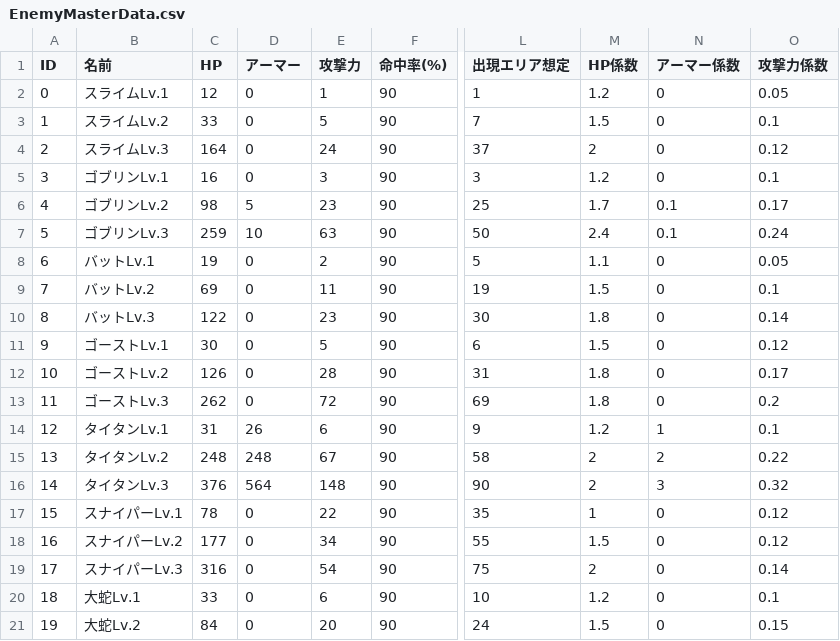
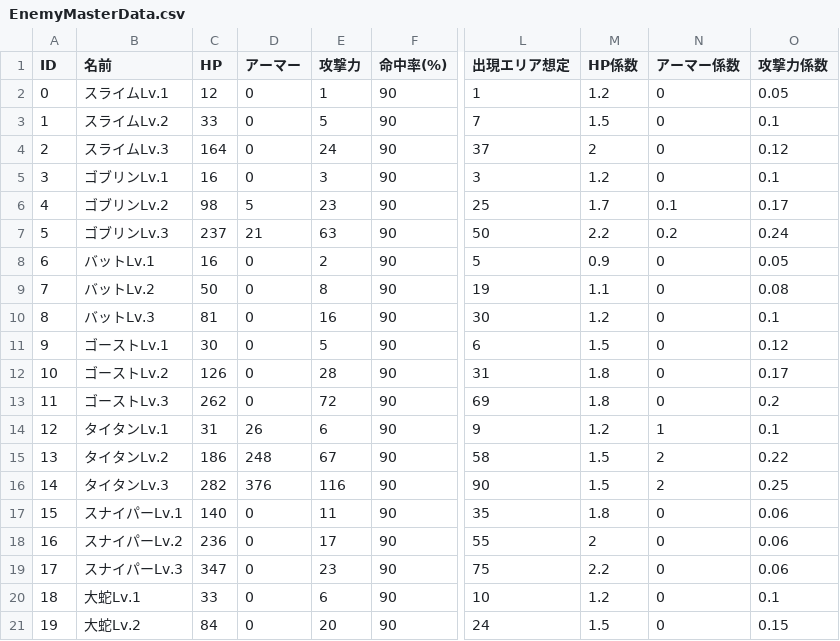
Before and after one commit to gif-hara/MineS, a CSV file: Assets/DataSources/Csv/EnemyMasterData.csv, drawn as a sheet; only a part is shown, gaps mark what is left out; the diff covers the shown part only; the diff names each change by its address in the sheet, - before the commit and + after, or states it on an @@ line.

```diff
--- a/Assets/DataSources/Csv/EnemyMasterData.csv
+++ b/Assets/DataSources/Csv/EnemyMasterData.csv
-C7 (HP): 259
+C7 (HP): 237
-D7 (アーマー): 10
+D7 (アーマー): 21
-M7 (HP係数): 2.4
+M7 (HP係数): 2.2
-N7 (アーマー係数): 0.1
+N7 (アーマー係数): 0.2
-C8 (HP): 19
+C8 (HP): 16
-M8 (HP係数): 1.1
+M8 (HP係数): 0.9
-C9 (HP): 69
+C9 (HP): 50
-E9 (攻撃力): 11
+E9 (攻撃力): 8
-M9 (HP係数): 1.5
+M9 (HP係数): 1.1
-O9 (攻撃力係数): 0.1
+O9 (攻撃力係数): 0.08
-C10 (HP): 122
+C10 (HP): 81
-E10 (攻撃力): 23
+E10 (攻撃力): 16
-M10 (HP係数): 1.8
+M10 (HP係数): 1.2
-O10 (攻撃力係数): 0.14
+O10 (攻撃力係数): 0.1
-C15 (HP): 248
+C15 (HP): 186
-M15:M16 (HP係数): 2
+M15:M16 (HP係数): 1.5
-C16 (HP): 376
+C16 (HP): 282
-D16 (アーマー): 564
+D16 (アーマー): 376
-E16 (攻撃力): 148
+E16 (攻撃力): 116
-N16 (アーマー係数): 3
+N16 (アーマー係数): 2
-O16 (攻撃力係数): 0.32
+O16 (攻撃力係数): 0.25
-C17 (HP): 78
+C17 (HP): 140
-E17 (攻撃力): 22
+E17 (攻撃力): 11
-M17 (HP係数): 1
+M17 (HP係数): 1.8
-O17:O18 (攻撃力係数): 0.12
+O17:O18 (攻撃力係数): 0.06
-C18 (HP): 177
+C18 (HP): 236
-E18 (攻撃力): 34
+E18 (攻撃力): 17
-M18 (HP係数): 1.5
+M18 (HP係数): 2
-C19 (HP): 316
+C19 (HP): 347
-E19 (攻撃力): 54
+E19 (攻撃力): 23
-M19 (HP係数): 2
+M19 (HP係数): 2.2
-O19 (攻撃力係数): 0.14
+O19 (攻撃力係数): 0.06
```
Also changed, not shown: 134 edited cells elsewhere in this file, 49 other files.
